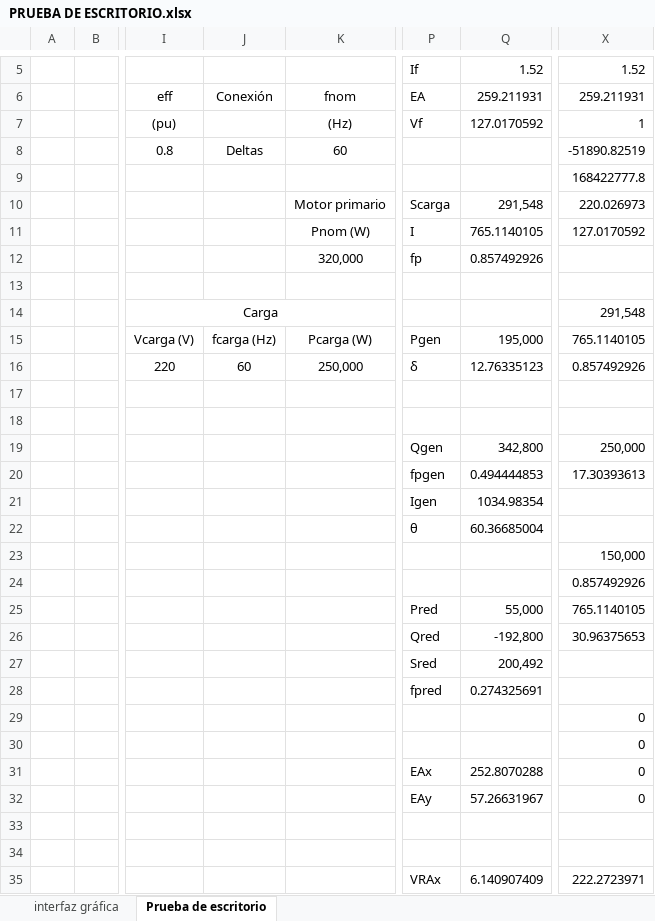
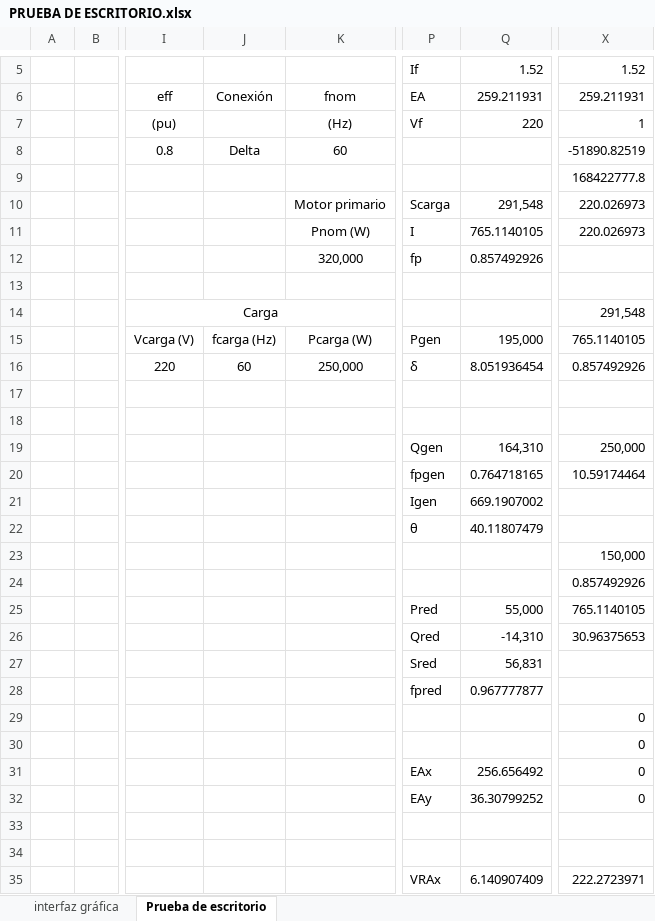
Before and after one commit to 2l3x2nd3r/Simulador, an Excel workbook: Actualizacion de datos/PRUEBA DE ESCRITORIO.xlsx, sheet Prueba de escritorio, drawn as a sheet; only a part is shown, gaps mark what is left out; values as stored, in another font and other column widths than the file's, no borders; the diff covers the shown part only; the diff names each change by its address in the sheet, - before the commit and + after, or states it on an @@ line.

```diff
--- a/Actualizacion de datos/PRUEBA DE ESCRITORIO.xlsx (sheet Prueba de escritorio)
+++ b/Actualizacion de datos/PRUEBA DE ESCRITORIO.xlsx (sheet Prueba de escritorio)
-Q7: 127.0170592
+Q7: 220
-J8: Deltas
+J8: Delta
-X11: 127.0170592
+X11: 220.026973
-Q16: 12.76335123
+Q16: 8.051936454
-Q19: 342,800
+Q19: 164,310
-Q20: 0.494444853
+Q20: 0.764718165
-X20: 17.30393613
+X20: 10.59174464
-Q21: 1034.98354
+Q21: 669.1907002
-Q22: 60.36685004
+Q22: 40.11807479
-Q26: -192,800
+Q26: -14,310
-Q27: 200,492
+Q27: 56,831
-Q28: 0.274325691
+Q28: 0.967777877
-Q31: 252.8070288
+Q31: 256.656492
-Q32: 57.26631967
+Q32: 36.30799252
```
Also changed, not shown: 3 edited cells elsewhere in this sheet, 2 other files.
